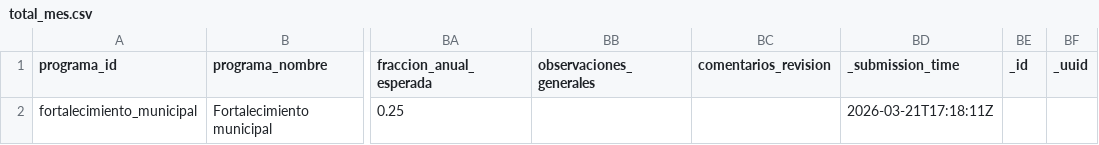
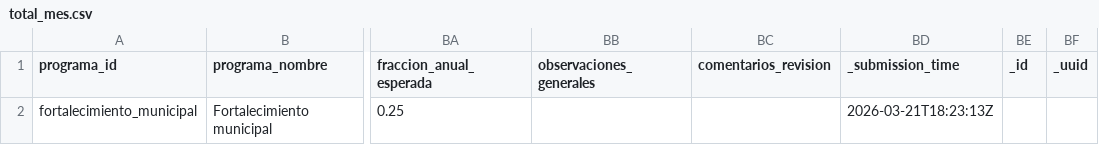
Before and after one commit to geograficaaala/adala-dashboard, a CSV file: data_processed/fortalecimiento_municipal/total_mes.csv, drawn as a sheet; only a part is shown, gaps mark what is left out; the diff names each change by its address in the sheet, - before the commit and + after, or states it on an @@ line.

```diff
--- a/data_processed/fortalecimiento_municipal/total_mes.csv
+++ b/data_processed/fortalecimiento_municipal/total_mes.csv
-BD2 (_submission_time): 2026-03-21T17:18:11Z
+BD2 (_submission_time): 2026-03-21T18:23:13Z
```
Also changed, not shown: docs/data/fortalecimiento_municipal/total_mes.csv, 1 other file.
